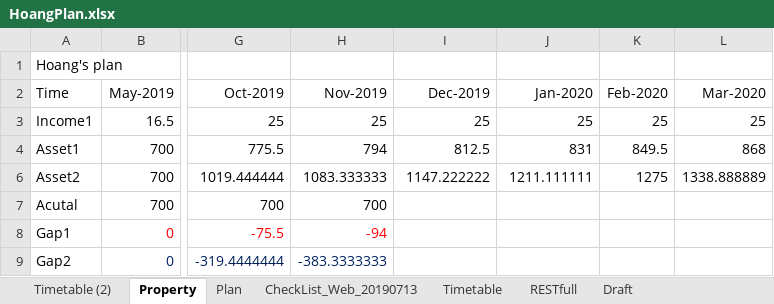
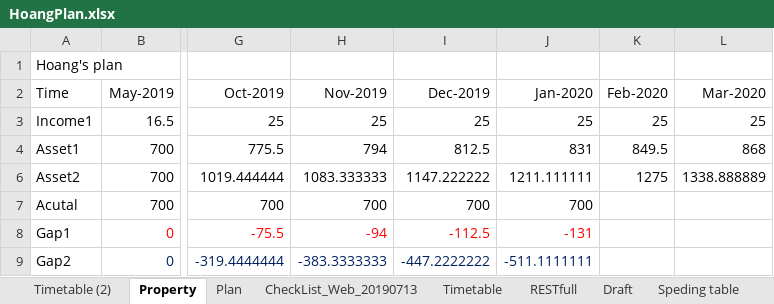
Before and after one commit to hoangmechanic/hackerRank, an Excel workbook: _wallpage/HoangPlan.xlsx, sheet Property, drawn as a sheet; only a part is shown, gaps mark what is left out; values as stored, in another font and other column widths than the file's, no borders; charts and pictures not drawn; the diff names each change by its address in the sheet, - before the commit and + after, or states it on an @@ line.

```diff
--- a/_wallpage/HoangPlan.xlsx (sheet Property)
+++ b/_wallpage/HoangPlan.xlsx (sheet Property)
+sheet tab: Speding table
-I7 (Dec-2019): (empty)
+I7 (Dec-2019): 700
-J7 (Jan-2020): (empty)
+J7 (Jan-2020): 700
-I8 (Dec-2019): (empty)
+I8 (Dec-2019): -112.5
-J8 (Jan-2020): (empty)
+J8 (Jan-2020): -131
-I9 (Dec-2019): (empty)
+I9 (Dec-2019): -447.2222222
-J9 (Jan-2020): (empty)
+J9 (Jan-2020): -511.1111111
```
Also changed, not shown: other sheet tabs, charts or pictures.
